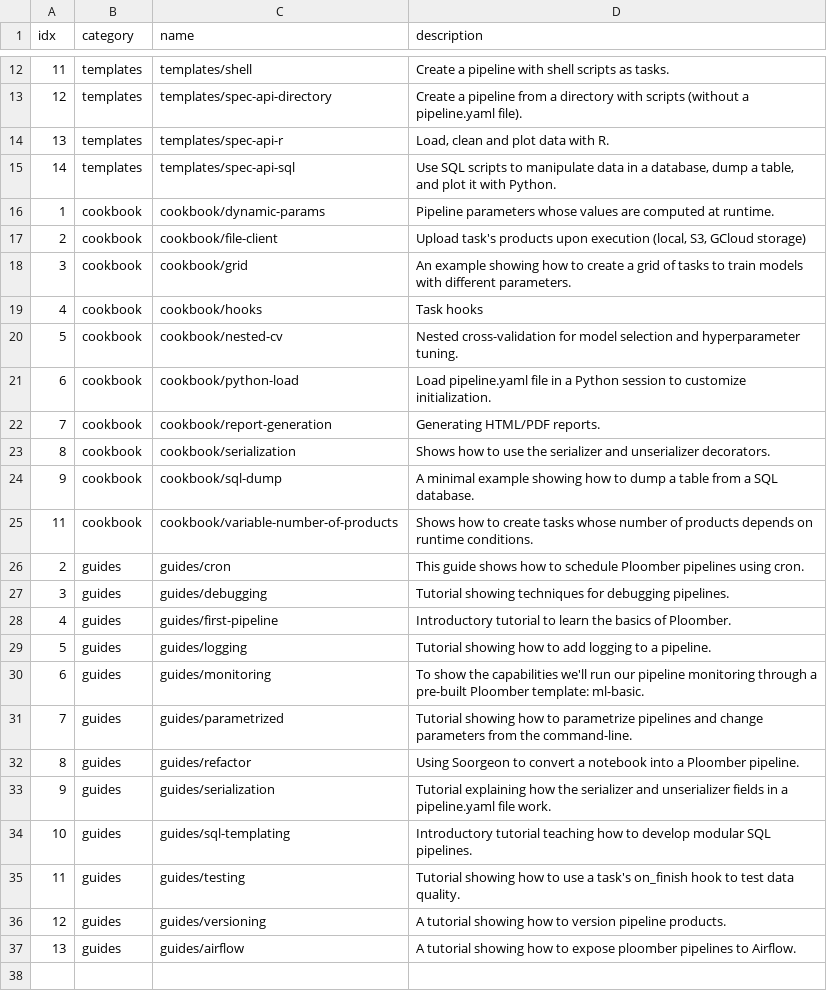
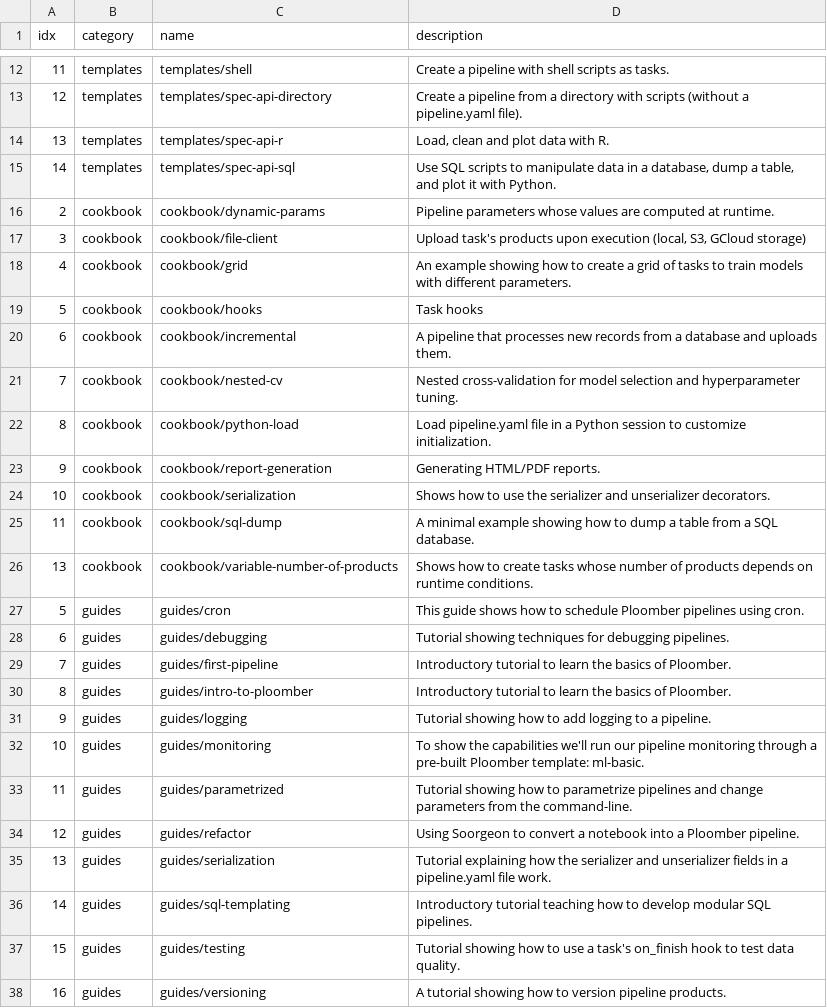
Before and after one commit to ploomber/projects, a CSV file: _index.csv, drawn as a sheet; only a part is shown, gaps mark what is left out.

Commit message:
adds incremental example

```diff
--- a/_index.csv
+++ b/_index.csv
@@ -15,23 +15,24 @@
 "14","templates","templates/spec-api-sql","Use SQL scripts to manipulate data in a database, dump a table, and plot it with Python."
-"1","cookbook","cookbook/dynamic-params","Pipeline parameters whose values are computed at runtime."
-"2","cookbook","cookbook/file-client","Upload task's products upon execution (local, S3, GCloud storage)"
-"3","cookbook","cookbook/grid","An example showing how to create a grid of tasks to train models with different parameters."
-"4","cookbook","cookbook/hooks","Task hooks"
-"5","cookbook","cookbook/nested-cv","Nested cross-validation for model selection and hyperparameter tuning."
-"6","cookbook","cookbook/python-load","Load pipeline.yaml file in a Python session to customize initialization."
-"7","cookbook","cookbook/report-generation","Generating HTML/PDF reports."
-"8","cookbook","cookbook/serialization","Shows how to use the serializer and unserializer decorators."
-"9","cookbook","cookbook/sql-dump","A minimal example showing how to dump a table from a SQL database."
-"11","cookbook","cookbook/variable-number-of-products","Shows how to create tasks whose number of products depends on runtime conditions."
-"2","guides","guides/cron","This guide shows how to schedule Ploomber pipelines using cron."
-"3","guides","guides/debugging","Tutorial showing techniques for debugging pipelines."
-"4","guides","guides/first-pipeline","Introductory tutorial to learn the basics of Ploomber."
-"5","guides","guides/logging","Tutorial showing how to add logging to a pipeline."
-"6","guides","guides/monitoring","To show the capabilities we'll run our pipeline monitoring through a pre-built Ploomber template: ml-basic."
-"7","guides","guides/parametrized","Tutorial showing how to parametrize pipelines and change parameters from the command-line."
-"8","guides","guides/refactor","Using Soorgeon to convert a notebook into a Ploomber pipeline."
-"9","guides","guides/serialization","Tutorial explaining how the serializer and unserializer fields in a pipeline.yaml file work."
-"10","guides","guides/sql-templating","Introductory tutorial teaching how to develop modular SQL pipelines."
-"11","guides","guides/testing","Tutorial showing how to use a task's on_finish hook to test data quality."
-"12","guides","guides/versioning","A tutorial showing how to version pipeline products."
-"13","guides","guides/airflow","A tutorial showing how to expose ploomber pipelines to Airflow."
+"2","cookbook","cookbook/dynamic-params","Pipeline parameters whose values are computed at runtime."
+"3","cookbook","cookbook/file-client","Upload task's products upon execution (local, S3, GCloud storage)"
+"4","cookbook","cookbook/grid","An example showing how to create a grid of tasks to train models with different parameters."
+"5","cookbook","cookbook/hooks","Task hooks"
+"6","cookbook","cookbook/incremental","A pipeline that processes new records from a database and uploads them."
+"7","cookbook","cookbook/nested-cv","Nested cross-validation for model selection and hyperparameter tuning."
+"8","cookbook","cookbook/python-load","Load pipeline.yaml file in a Python session to customize initialization."
+"9","cookbook","cookbook/report-generation","Generating HTML/PDF reports."
+"10","cookbook","cookbook/serialization","Shows how to use the serializer and unserializer decorators."
+"11","cookbook","cookbook/sql-dump","A minimal example showing how to dump a table from a SQL database."
+"13","cookbook","cookbook/variable-number-of-products","Shows how to create tasks whose number of products depends on runtime conditions."
+"5","guides","guides/cron","This guide shows how to schedule Ploomber pipelines using cron."
+"6","guides","guides/debugging","Tutorial showing techniques for debugging pipelines."
+"7","guides","guides/first-pipeline","Introductory tutorial to learn the basics of Ploomber."
+"8","guides","guides/intro-to-ploomber","Introductory tutorial to learn the basics of Ploomber."
+"9","guides","guides/logging","Tutorial showing how to add logging to a pipeline."
+"10","guides","guides/monitoring","To show the capabilities we'll run our pipeline monitoring through a pre-built Ploomber template: ml-basic."
+"11","guides","guides/parametrized","Tutorial showing how to parametrize pipelines and change parameters from the command-line."
+"12","guides","guides/refactor","Using Soorgeon to convert a notebook into a Ploomber pipeline."
+"13","guides","guides/serialization","Tutorial explaining how the serializer and unserializer fields in a pipeline.yaml file work."
+"14","guides","guides/sql-templating","Introductory tutorial teaching how to develop modular SQL pipelines."
+"15","guides","guides/testing","Tutorial showing how to use a task's on_finish hook to test data quality."
+"16","guides","guides/versioning","A tutorial showing how to version pipeline products."
```
Also changed, not shown: 22 other files.
